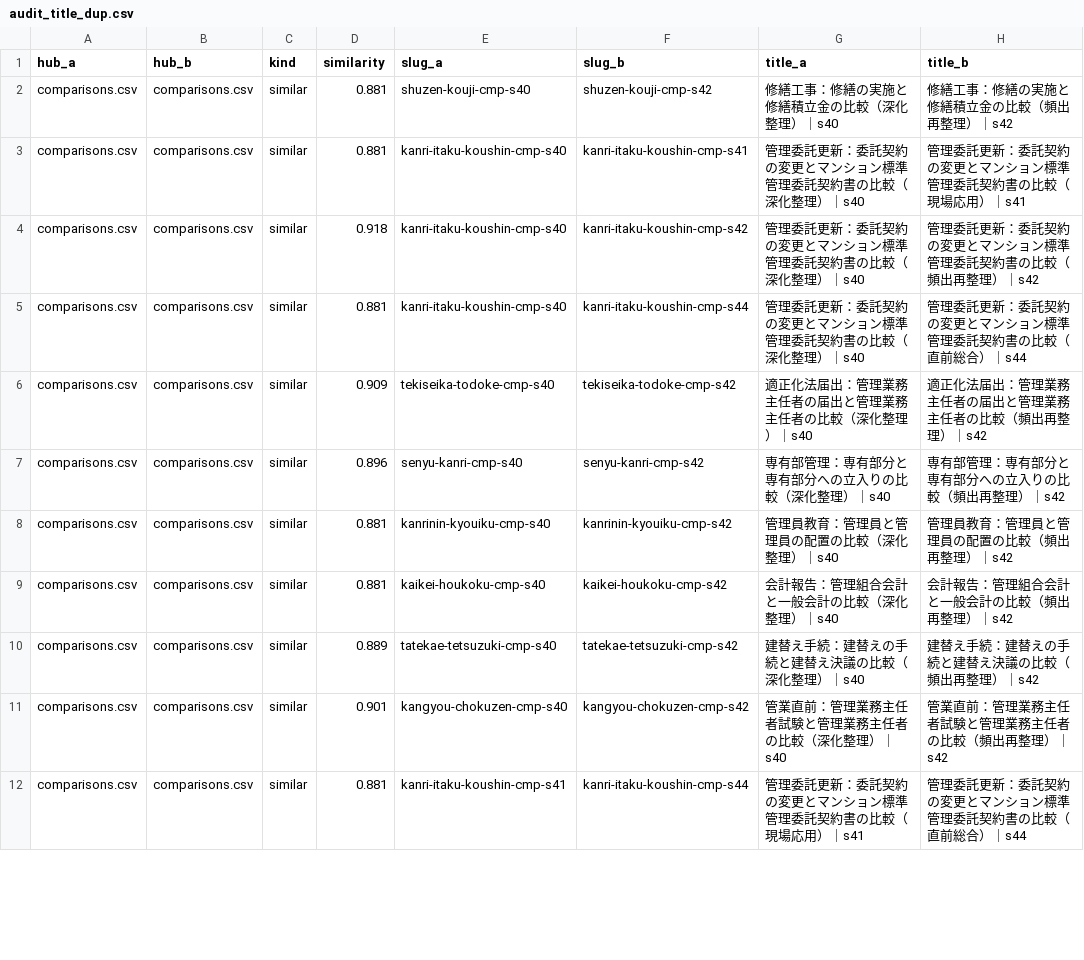
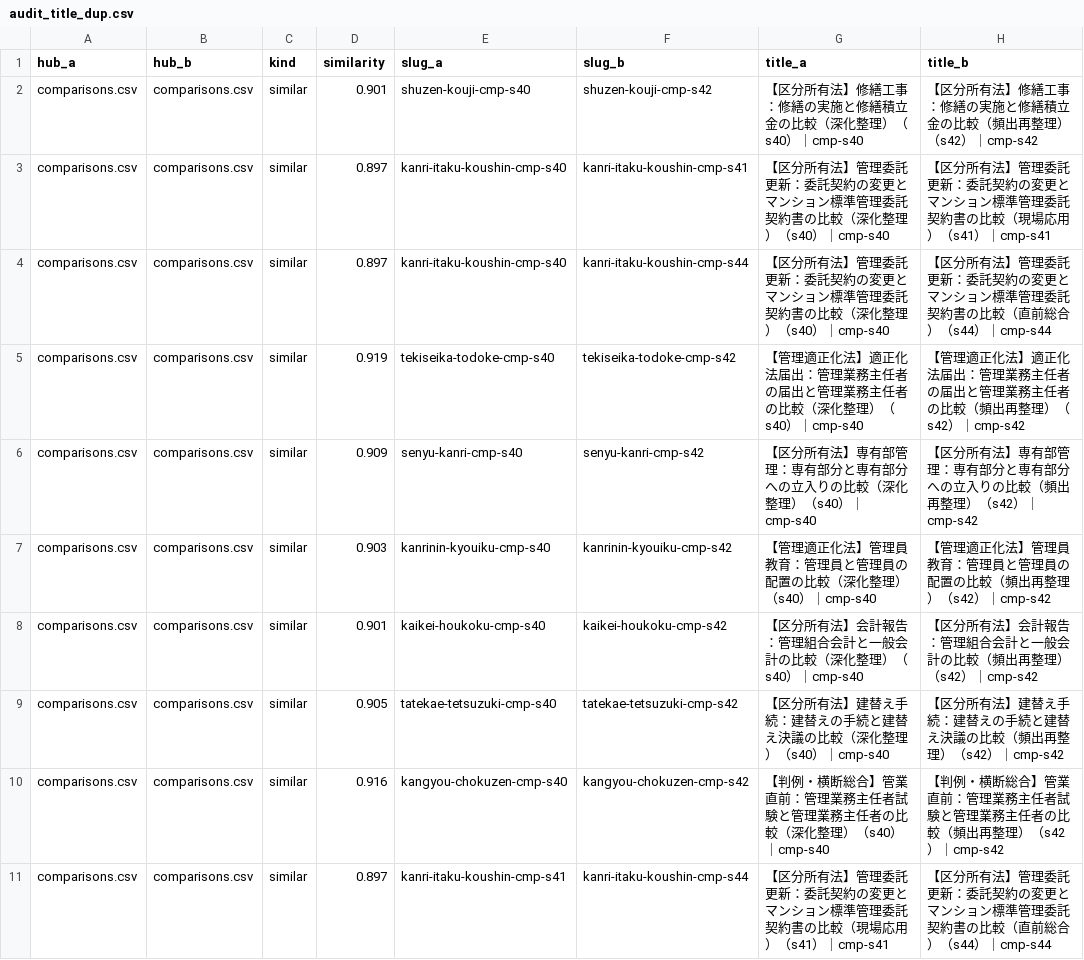
Before and after one commit to takkenshiken2026-sudo/kangyou-master, a CSV file: reports/hub_audit/audit_title_dup.csv, drawn as a sheet; only a part is shown; the diff covers the shown part only.

```diff
--- a/reports/hub_audit/audit_title_dup.csv
+++ b/reports/hub_audit/audit_title_dup.csv
@@ -1,12 +1,11 @@
 hub_a,hub_b,kind,similarity,slug_a,slug_b,title_a,title_b
-comparisons.csv,comparisons.csv,similar,0.881,shuzen-kouji-cmp-s40,shuzen-kouji-cmp-s42,修繕工事：修繕の実施と修繕積立金の比較（深化整理）｜s40,修繕工事：修繕の実施と修繕積立金の比較（頻出再整理）｜s42
-comparisons.csv,comparisons.csv,similar,0.881,kanri-itaku-koushin-cmp-s40,kanri-itaku-koushin-cmp-s41,管理委託更新：委託契約の変更とマンション標準管理委託契約書の比較（深化整理）｜s40,管理委託更新：委託契約の変更とマンション標準管理委託契約書の比較（現場応用）｜s41
-comparisons.csv,comparisons.csv,similar,0.918,kanri-itaku-koushin-cmp-s40,kanri-itaku-koushin-cmp-s42,管理委託更新：委託契約の変更とマンション標準管理委託契約書の比較（深化整理）｜s40,管理委託更新：委託契約の変更とマンション標準管理委託契約書の比較（頻出再整理）｜s42
-comparisons.csv,comparisons.csv,similar,0.881,kanri-itaku-koushin-cmp-s40,kanri-itaku-koushin-cmp-s44,管理委託更新：委託契約の変更とマンション標準管理委託契約書の比較（深化整理）｜s40,管理委託更新：委託契約の変更とマンション標準管理委託契約書の比較（直前総合）｜s44
-comparisons.csv,comparisons.csv,similar,0.909,tekiseika-todoke-cmp-s40,tekiseika-todoke-cmp-s42,適正化法届出：管理業務主任者の届出と管理業務主任者の比較（深化整理）｜s40,適正化法届出：管理業務主任者の届出と管理業務主任者の比較（頻出再整理）｜s42
-comparisons.csv,comparisons.csv,similar,0.896,senyu-kanri-cmp-s40,senyu-kanri-cmp-s42,専有部管理：専有部分と専有部分への立入りの比較（深化整理）｜s40,専有部管理：専有部分と専有部分への立入りの比較（頻出再整理）｜s42
-comparisons.csv,comparisons.csv,similar,0.881,kanrinin-kyouiku-cmp-s40,kanrinin-kyouiku-cmp-s42,管理員教育：管理員と管理員の配置の比較（深化整理）｜s40,管理員教育：管理員と管理員の配置の比較（頻出再整理）｜s42
-comparisons.csv,comparisons.csv,similar,0.881,kaikei-houkoku-cmp-s40,kaikei-houkoku-cmp-s42,会計報告：管理組合会計と一般会計の比較（深化整理）｜s40,会計報告：管理組合会計と一般会計の比較（頻出再整理）｜s42
-comparisons.csv,comparisons.csv,similar,0.889,tatekae-tetsuzuki-cmp-s40,tatekae-tetsuzuki-cmp-s42,建替え手続：建替えの手続と建替え決議の比較（深化整理）｜s40,建替え手続：建替えの手続と建替え決議の比較（頻出再整理）｜s42
-comparisons.csv,comparisons.csv,similar,0.901,kangyou-chokuzen-cmp-s40,kangyou-chokuzen-cmp-s42,管業直前：管理業務主任者試験と管理業務主任者の比較（深化整理）｜s40,管業直前：管理業務主任者試験と管理業務主任者の比較（頻出再整理）｜s42
-comparisons.csv,comparisons.csv,similar,0.881,kanri-itaku-koushin-cmp-s41,kanri-itaku-koushin-cmp-s44,管理委託更新：委託契約の変更とマンション標準管理委託契約書の比較（現場応用）｜s41,管理委託更新：委託契約の変更とマンション標準管理委託契約書の比較（直前総合）｜s44
+comparisons.csv,comparisons.csv,similar,0.901,shuzen-kouji-cmp-s40,shuzen-kouji-cmp-s42,【区分所有法】修繕工事：修繕の実施と修繕積立金の比較（深化整理）（s40）｜cmp-s40,【区分所有法】修繕工事：修繕の実施と修繕積立金の比較（頻出再整理）（s42）｜cmp-s42
+comparisons.csv,comparisons.csv,similar,0.897,kanri-itaku-koushin-cmp-s40,kanri-itaku-koushin-cmp-s41,【区分所有法】管理委託更新：委託契約の変更とマンション標準管理委託契約書の比較（深化整理）（s40）｜cmp-s40,【区分所有法】管理委託更新：委託契約の変更とマンション標準管理委託契約書の比較（現場応用）（s41）｜cmp-s41
+comparisons.csv,comparisons.csv,similar,0.897,kanri-itaku-koushin-cmp-s40,kanri-itaku-koushin-cmp-s44,【区分所有法】管理委託更新：委託契約の変更とマンション標準管理委託契約書の比較（深化整理）（s40）｜cmp-s40,【区分所有法】管理委託更新：委託契約の変更とマンション標準管理委託契約書の比較（直前総合）（s44）｜cmp-s44
+comparisons.csv,comparisons.csv,similar,0.919,tekiseika-todoke-cmp-s40,tekiseika-todoke-cmp-s42,【管理適正化法】適正化法届出：管理業務主任者の届出と管理業務主任者の比較（深化整理）（s40）｜cmp-s40,【管理適正化法】適正化法届出：管理業務主任者の届出と管理業務主任者の比較（頻出再整理）（s42）｜cmp-s42
+comparisons.csv,comparisons.csv,similar,0.909,senyu-kanri-cmp-s40,senyu-kanri-cmp-s42,【区分所有法】専有部管理：専有部分と専有部分への立入りの比較（深化整理）（s40）｜cmp-s40,【区分所有法】専有部管理：専有部分と専有部分への立入りの比較（頻出再整理）（s42）｜cmp-s42
+comparisons.csv,comparisons.csv,similar,0.903,kanrinin-kyouiku-cmp-s40,kanrinin-kyouiku-cmp-s42,【管理適正化法】管理員教育：管理員と管理員の配置の比較（深化整理）（s40）｜cmp-s40,【管理適正化法】管理員教育：管理員と管理員の配置の比較（頻出再整理）（s42）｜cmp-s42
+comparisons.csv,comparisons.csv,similar,0.901,kaikei-houkoku-cmp-s40,kaikei-houkoku-cmp-s42,【区分所有法】会計報告：管理組合会計と一般会計の比較（深化整理）（s40）｜cmp-s40,【区分所有法】会計報告：管理組合会計と一般会計の比較（頻出再整理）（s42）｜cmp-s42
+comparisons.csv,comparisons.csv,similar,0.905,tatekae-tetsuzuki-cmp-s40,tatekae-tetsuzuki-cmp-s42,【区分所有法】建替え手続：建替えの手続と建替え決議の比較（深化整理）（s40）｜cmp-s40,【区分所有法】建替え手続：建替えの手続と建替え決議の比較（頻出再整理）（s42）｜cmp-s42
+comparisons.csv,comparisons.csv,similar,0.916,kangyou-chokuzen-cmp-s40,kangyou-chokuzen-cmp-s42,【判例・横断総合】管業直前：管理業務主任者試験と管理業務主任者の比較（深化整理）（s40）｜cmp-s40,【判例・横断総合】管業直前：管理業務主任者試験と管理業務主任者の比較（頻出再整理）（s42）｜cmp-s42
+comparisons.csv,comparisons.csv,similar,0.897,kanri-itaku-koushin-cmp-s41,kanri-itaku-koushin-cmp-s44,【区分所有法】管理委託更新：委託契約の変更とマンション標準管理委託契約書の比較（現場応用）（s41）｜cmp-s41,【区分所有法】管理委託更新：委託契約の変更とマンション標準管理委託契約書の比較（直前総合）（s44）｜cmp-s44
```
Also changed, not shown: 1 removed row and 33 edited cells elsewhere in this file, data/comparisons.csv, data/mistakes.csv, 49 other files.
